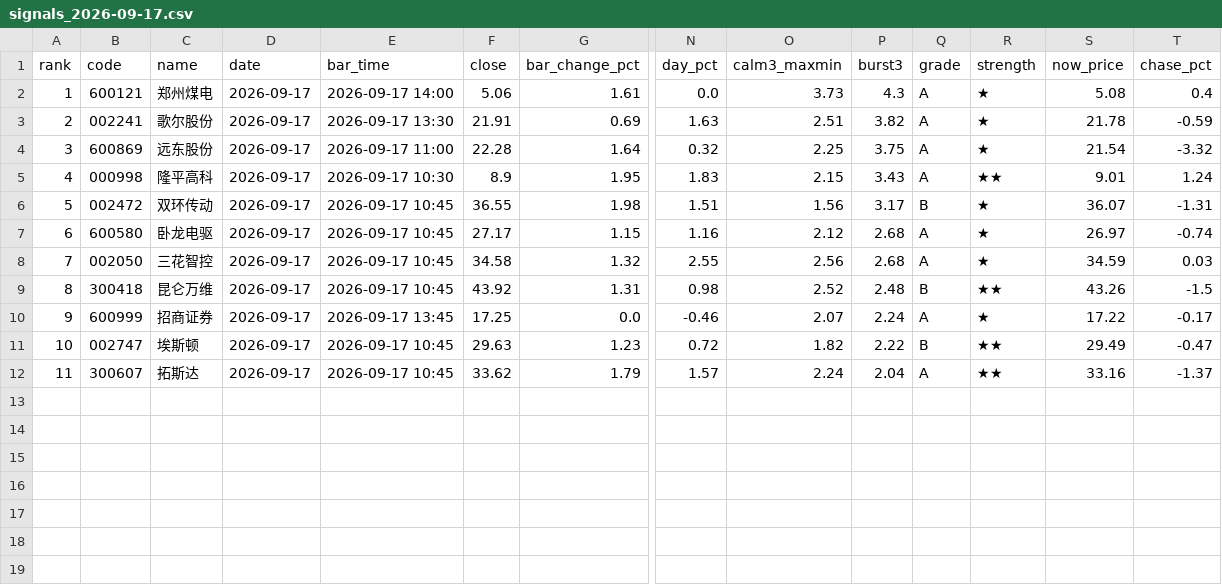
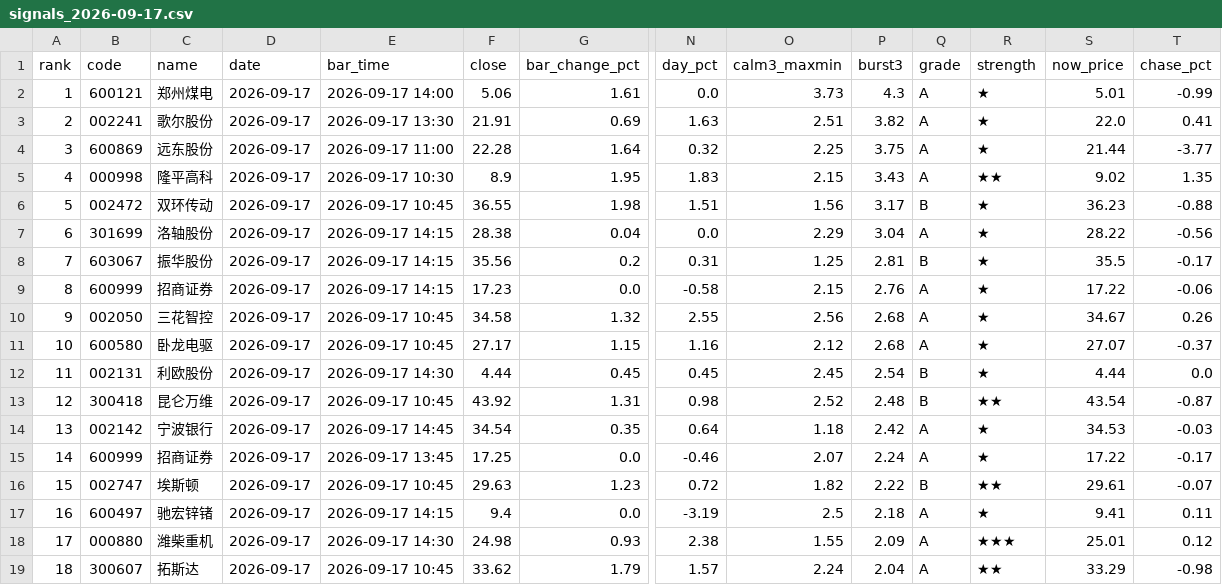
Before and after one commit to leonmai/pushme, a CSV file: results_live/signals_2026-09-17.csv, drawn as a sheet; only a part is shown, gaps mark what is left out; removed rows and columns are numbered as before the commit, all else as after; rows hold the shown columns only; the diff names each change by its address in the sheet, - before the commit and + after, or states it on an @@ line.

```diff
--- a/results_live/signals_2026-09-17.csv
+++ b/results_live/signals_2026-09-17.csv
-S2 (now_price): 5.08
+S2 (now_price): 5.01
-T2 (chase_pct): 0.4
+T2 (chase_pct): -0.99
-S3 (now_price): 21.78
+S3 (now_price): 22.0
-T3 (chase_pct): -0.59
+T3 (chase_pct): 0.41
-S4 (now_price): 21.54
+S4 (now_price): 21.44
-T4 (chase_pct): -3.32
+T4 (chase_pct): -3.77
-S5 (now_price): 9.01
+S5 (now_price): 9.02
-T5 (chase_pct): 1.24
+T5 (chase_pct): 1.35
-S6 (now_price): 36.07
+S6 (now_price): 36.23
-T6 (chase_pct): -1.31
+T6 (chase_pct): -0.88
-row 7: 6 | 600580 | 卧龙电驱 | 2026-09-17 | 2026-09-17 10:45 | 27.17 | 1.15 | 1.16 | 2.12 | 2.68 | A | ★ | 26.97 | -0.74
+row 7: 6 | 301699 | 洛轴股份 | 2026-09-17 | 2026-09-17 14:15 | 28.38 | 0.04 | 0.0 | 2.29 | 3.04 | A | ★ | 28.22 | -0.56
+row 8: 7 | 603067 | 振华股份 | 2026-09-17 | 2026-09-17 14:15 | 35.56 | 0.2 | 0.31 | 1.25 | 2.81 | B | ★ | 35.5 | -0.17
+row 9: 8 | 600999 | 招商证券 | 2026-09-17 | 2026-09-17 14:15 | 17.23 | 0.0 | -0.58 | 2.15 | 2.76 | A | ★ | 17.22 | -0.06
@@ column A (rank) renumbered from row 10 down @@
-S10 (now_price): 34.59
+S10 (now_price): 34.67
-T10 (chase_pct): 0.03
+T10 (chase_pct): 0.26
+row 11: 10 | 600580 | 卧龙电驱 | 2026-09-17 | 2026-09-17 10:45 | 27.17 | 1.15 | 1.16 | 2.12 | 2.68 | A | ★ | 27.07 | -0.37
+row 12: 11 | 002131 | 利欧股份 | 2026-09-17 | 2026-09-17 14:30 | 4.44 | 0.45 | 0.45 | 2.45 | 2.54 | B | ★ | 4.44 | 0.0
-S13 (now_price): 43.26
+S13 (now_price): 43.54
-T13 (chase_pct): -1.5
+T13 (chase_pct): -0.87
+row 14: 13 | 002142 | 宁波银行 | 2026-09-17 | 2026-09-17 14:45 | 34.54 | 0.35 | 0.64 | 1.18 | 2.42 | A | ★ | 34.53 | -0.03
-S16 (now_price): 29.49
+S16 (now_price): 29.61
-T16 (chase_pct): -0.47
+T16 (chase_pct): -0.07
+row 17: 16 | 600497 | 驰宏锌锗 | 2026-09-17 | 2026-09-17 14:15 | 9.4 | 0.0 | -3.19 | 2.5 | 2.18 | A | ★ | 9.41 | 0.11
+row 18: 17 | 000880 | 潍柴重机 | 2026-09-17 | 2026-09-17 14:30 | 24.98 | 0.93 | 2.38 | 1.55 | 2.09 | A | ★★★ | 25.01 | 0.12
-S19 (now_price): 33.16
+S19 (now_price): 33.29
-T19 (chase_pct): -1.37
+T19 (chase_pct): -0.98
```
Also changed, not shown: results_live/top5_2026-09-17.csv, 2 other files.
